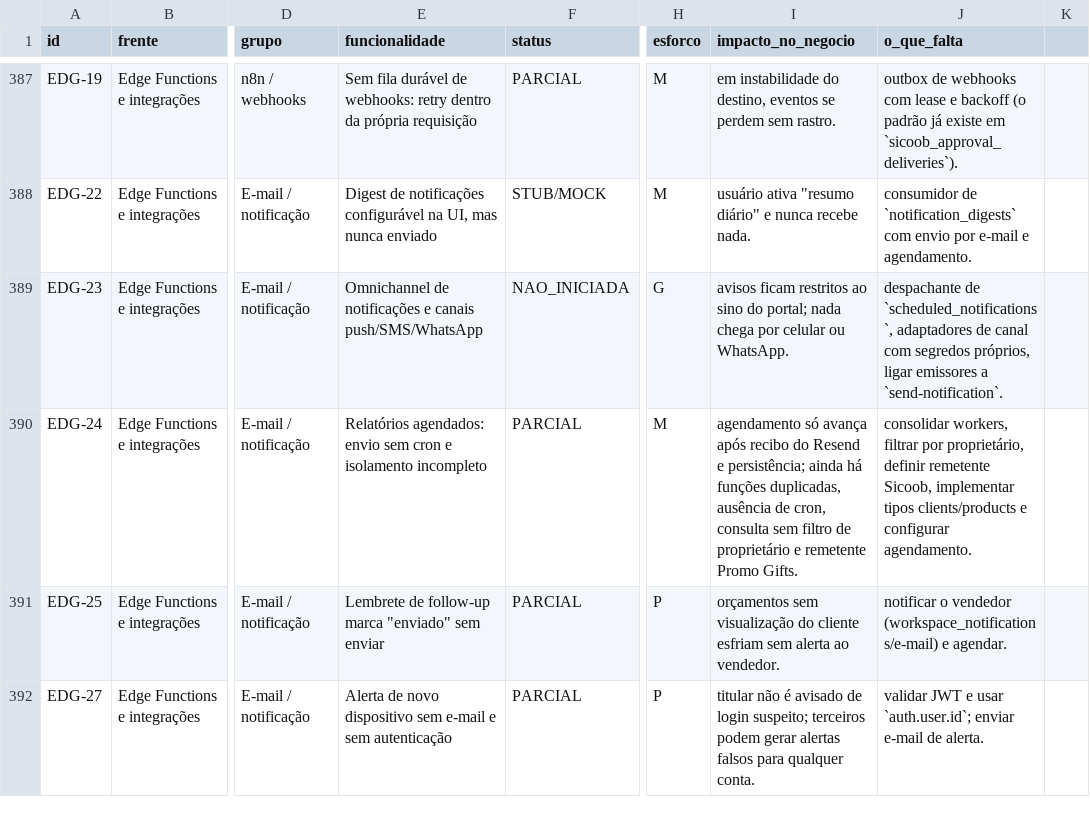
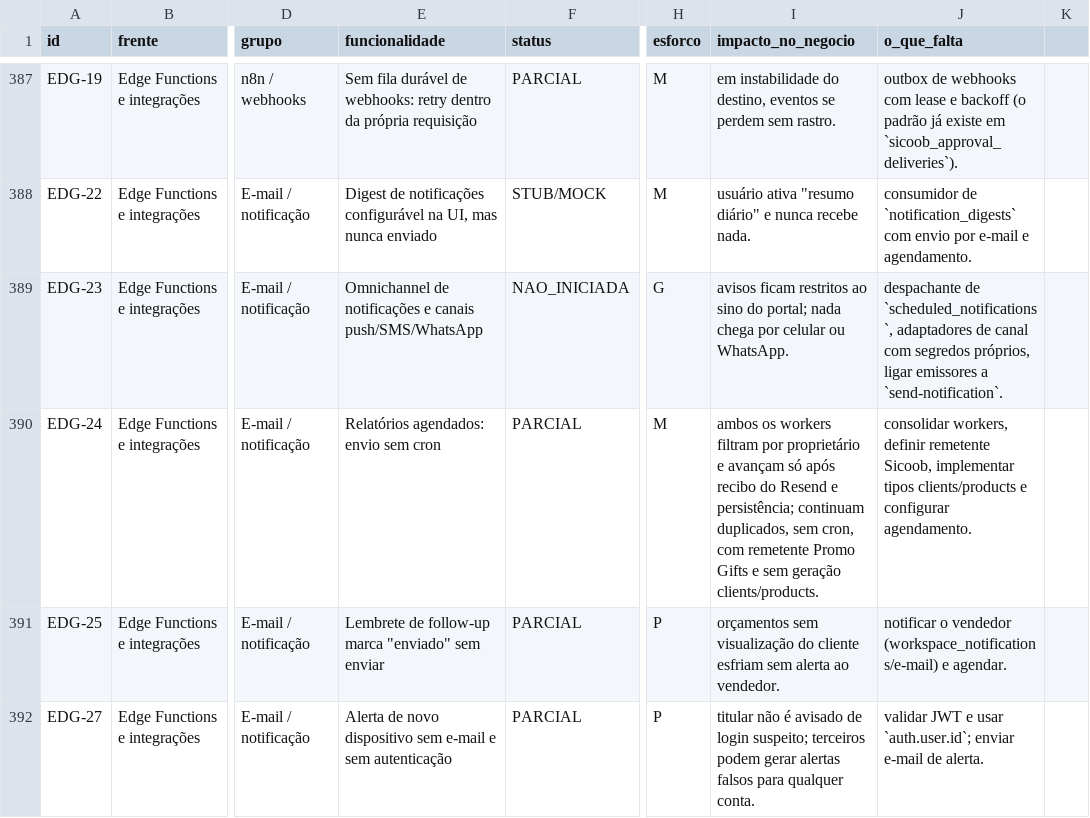
Before and after one commit to adm01-debug/Brindes_Sicoob_V2, a CSV file: docs/execucao/lacunas-funcionalidades-2026-10-11/indice-lacunas.csv, drawn as a sheet; only a part is shown, gaps mark what is left out; the diff names each change by its address in the sheet, - before the commit and + after, or states it on an @@ line.

```diff
--- a/docs/execucao/lacunas-funcionalidades-2026-10-11/indice-lacunas.csv
+++ b/docs/execucao/lacunas-funcionalidades-2026-10-11/indice-lacunas.csv
-E390 (funcionalidade): …sem cron e isolamento incompleto
+E390 (funcionalidade): …sem cron
-I390 (impacto_no_negocio): agendamento só avança após recibo do Resend e persistência; ainda há funções duplicadas, ausência de cron, consulta sem filtro de proprietário e remetente Promo Gifts.
+I390 (impacto_no_negocio): ambos os workers filtram por proprietário e avançam só após recibo do Resend e persistência; continuam duplicados, sem cron, com remetente Promo Gifts e sem geração clients/products.
-J390 (o_que_falta): consolidar workers, filtrar por proprietário, definir remetente…
+J390 (o_que_falta): consolidar workers, definir remetente…
```
Also changed, not shown: 3 other files.
